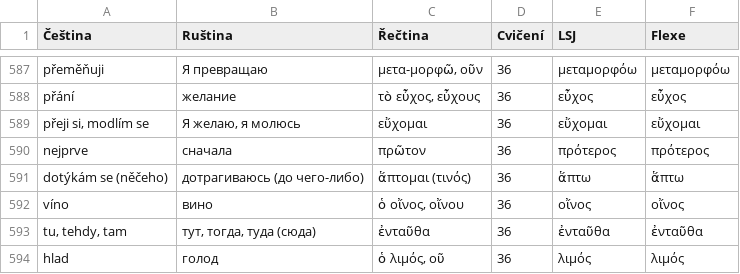
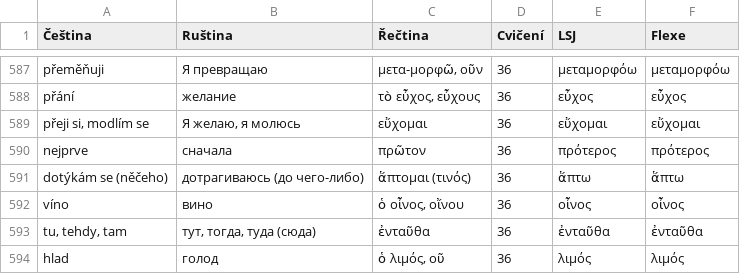
Before and after one commit to maslism/gr-lexica, a CSV file: data/slovni_zasoba.csv, drawn as a sheet; only a part is shown, gaps mark what is left out.

```diff
--- a/data/slovni_zasoba.csv
+++ b/data/slovni_zasoba.csv
@@ -591,3 +591,3 @@ nejprve;сначала;πρῶτον;36;πρότερος;πρότερος
 dotýkám se (něčeho);дотрагиваюсь (до чего-либо);ἅπτομαι (τινός);36;ἅπτω;ἅπτω
-víno;вино;ὁ οἴνος, οἴνου;36;οἴνος;οἴνος
+víno;вино;ὁ οἶνος, οἴνου;36;οἶνος;οἶνος
 tu, tehdy, tam;тут, тогда, туда (сюда);ἐνταῦθα;36;ἐνταῦθα;ἐνταῦθα
```
